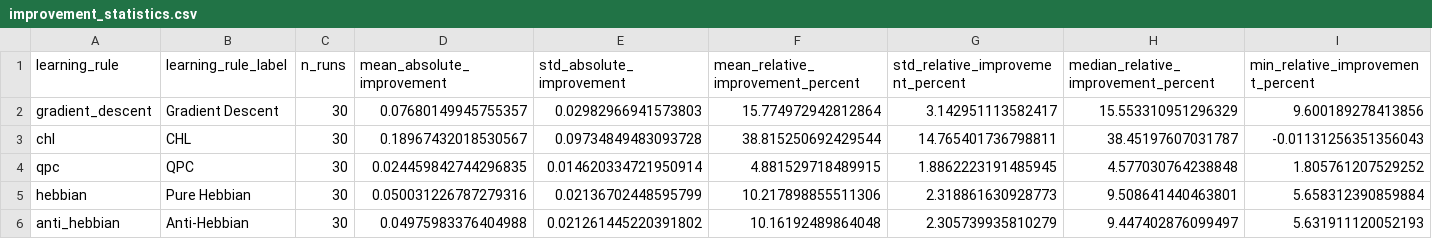
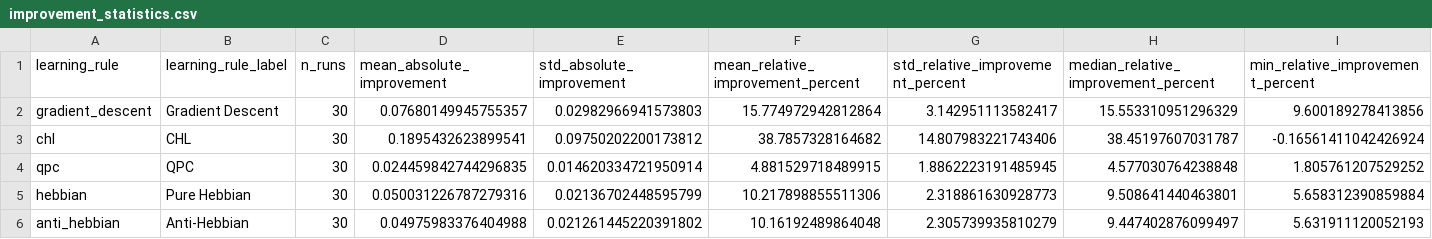
Before and after one commit to RameezAtif/avian-learning, a CSV file: results/rq1_baseline/analysis/tables/improvement_statistics.csv, drawn as a sheet; only a part is shown; the diff names each change by its address in the sheet, - before the commit and + after, or states it on an @@ line.

```diff
--- a/results/rq1_baseline/analysis/tables/improvement_statistics.csv
+++ b/results/rq1_baseline/analysis/tables/improvement_statistics.csv
-D3 (mean_absolute_improvement): 0.18967432018530567
+D3 (mean_absolute_improvement): 0.1895432623899541
-E3 (std_absolute_improvement): 0.09734849483093728
+E3 (std_absolute_improvement): 0.09750202200173812
-F3: 38.815250692429544
+F3: 38.7857328164682
-G3 (std_relative_improvement_percent): 14.765401736798811
+G3 (std_relative_improvement_percent): 14.807983221743406
-I3 (min_relative_improvement_percent): -0.01131256351356043
+I3 (min_relative_improvement_percent): -0.16561411042426924
```
Also changed, not shown: results/rq1_baseline/analysis/tables/derived_run_metrics.csv, results/rq1_baseline/analysis/tables/descriptive_statistics.csv, 11 other files.
